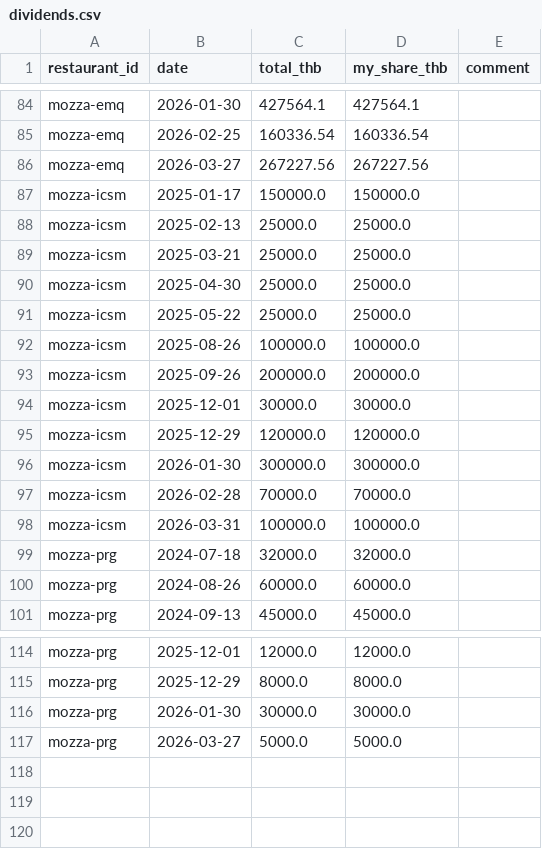
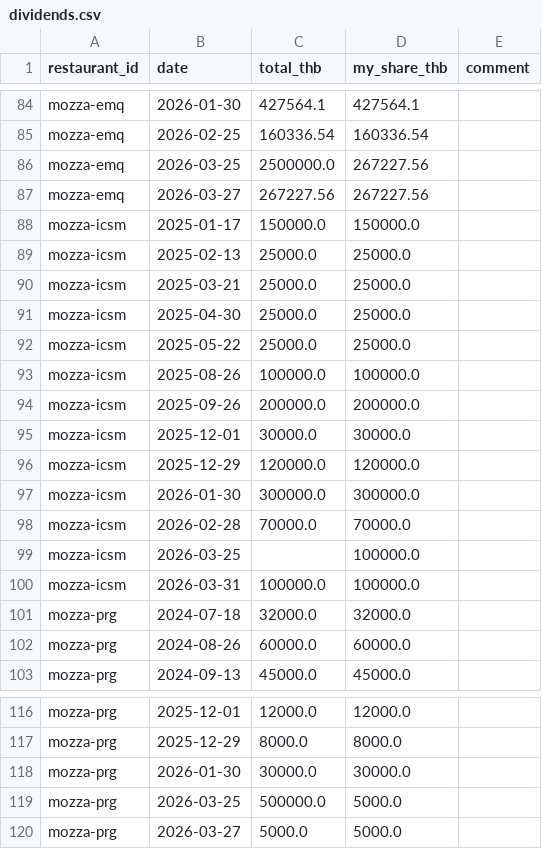
Before and after one commit to Doweig/personal-finance, a CSV file: data/dividends.csv, drawn as a sheet; only a part is shown, gaps mark what is left out.

```diff
--- a/data/dividends.csv
+++ b/data/dividends.csv
@@ -85,2 +85,3 @@ mozza-emq,2026-01-30,427564.1,427564.1,
 mozza-emq,2026-02-25,160336.54,160336.54,
+mozza-emq,2026-03-25,2500000.0,267227.56,
 mozza-emq,2026-03-27,267227.56,267227.56,
@@ -97,2 +98,3 @@ mozza-icsm,2026-01-30,300000.0,300000.0,
 mozza-icsm,2026-02-28,70000.0,70000.0,
+mozza-icsm,2026-03-25,,100000.0,
 mozza-icsm,2026-03-31,100000.0,100000.0,
@@ -116,2 +118,3 @@ mozza-prg,2025-12-29,8000.0,8000.0,
 mozza-prg,2026-01-30,30000.0,30000.0,
+mozza-prg,2026-03-25,500000.0,5000.0,
 mozza-prg,2026-03-27,5000.0,5000.0,
```
Also changed, not shown: data/monthly_pl.csv, 8 other files.
